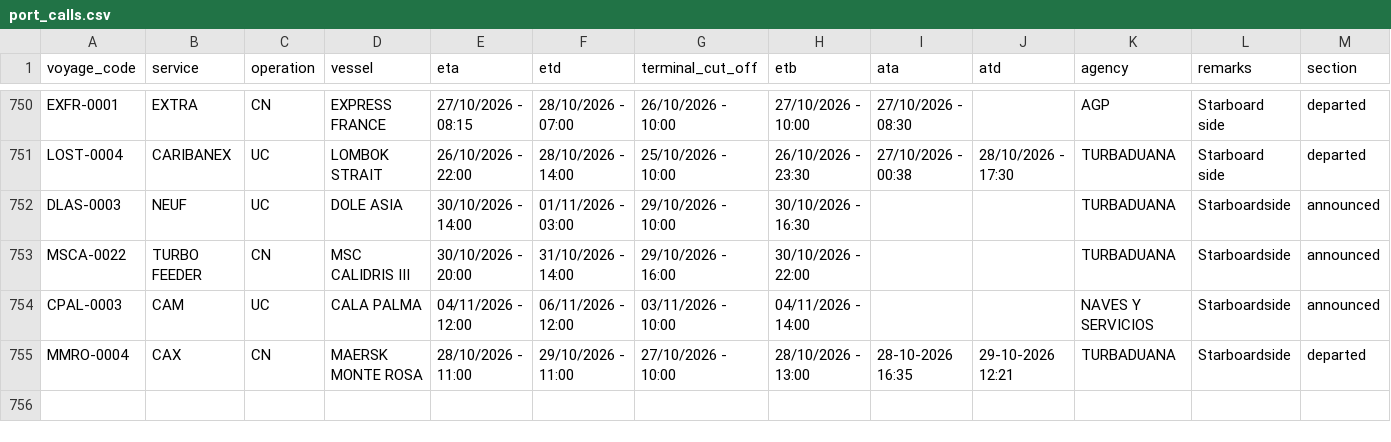
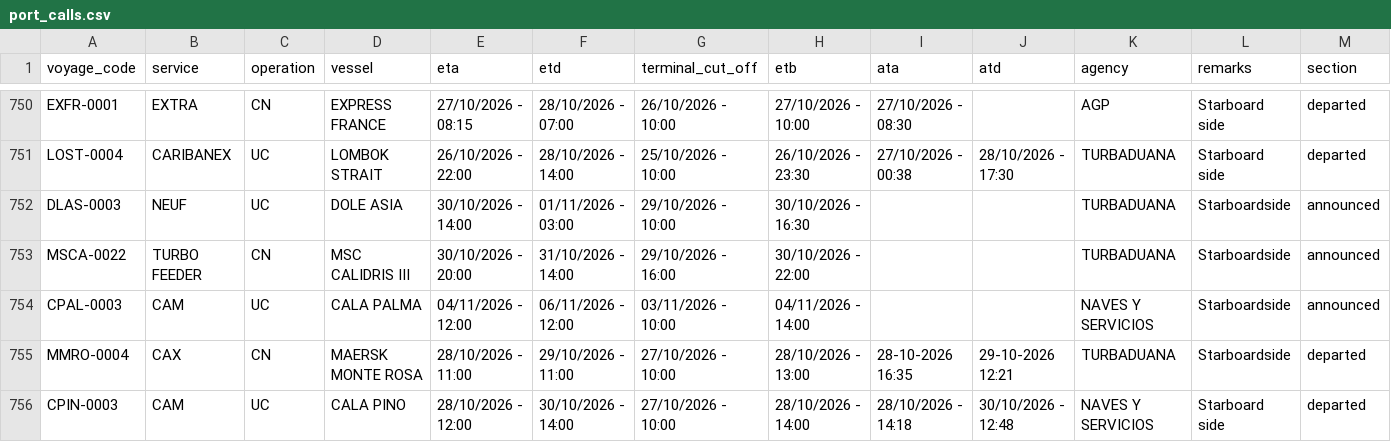
Before and after one commit to flocdr/port-monitor, a CSV file: data/port_calls.csv, drawn as a sheet; only a part is shown, gaps mark what is left out; rows hold the shown columns only; the diff names each change by its address in the sheet, - before the commit and + after, or states it on an @@ line.

```diff
--- a/data/port_calls.csv
+++ b/data/port_calls.csv
+row 756: CPIN-0003 | CAM | UC | CALA PINO | 28/10/2026 - 12:00 | 30/10/2026 - 14:00 | 27/10/2026 - 10:00 | 28/10/2026 - 14:00 | 28/10/2026 - 14:18 | 30/10/2026 - 12:48 | NAVES Y SERVICIOS | Starboard side | departed
```
Also changed, not shown: 1 other file.
